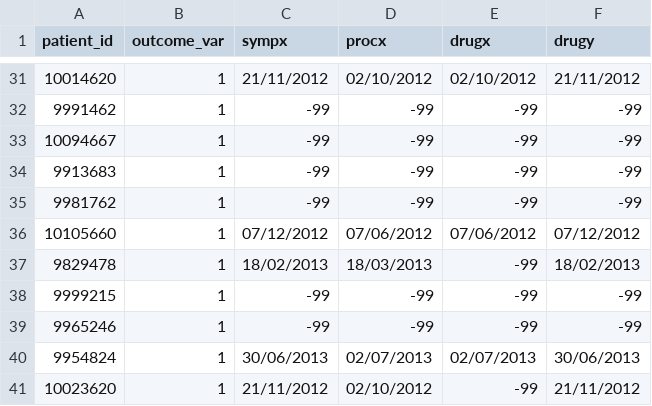
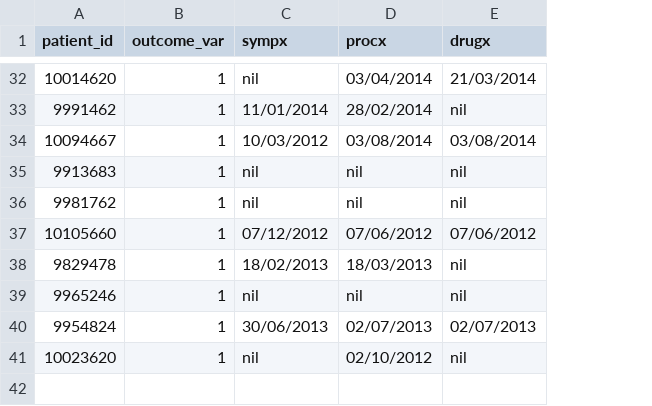
Before and after one commit to jzhao0802/palab, a CSV file: example_data/event_dates.csv, drawn as a sheet; only a part is shown, gaps mark what is left out; removed rows and columns are numbered as before the commit, all else as after; the diff covers the shown part only; the diff names each change by its address in the sheet, - before the commit and + after, or states it on an @@ line.

```diff
--- a/example_data/event_dates.csv
+++ b/example_data/event_dates.csv
-column F (drugy), rows 31-37: 21/11/2012 | -99 | -99 | -99 | -99 | 07/12/2012 | 18/02/2013; rows 39-41: -99 | 30/06/2013 | 21/11/2012
-C32 (sympx): 21/11/2012
+C32 (sympx): nil
-D32 (procx): 02/10/2012
+D32 (procx): 03/04/2014
-E32 (drugx): 02/10/2012
+E32 (drugx): 21/03/2014
-C33 (sympx): -99
+C33 (sympx): 11/01/2014
-D33 (procx): -99
+D33 (procx): 28/02/2014
-E33 (drugx): -99
+E33 (drugx): nil
-C34 (sympx): -99
+C34 (sympx): 10/03/2012
-D34 (procx): -99
+D34 (procx): 03/08/2014
-E34 (drugx): -99
+E34 (drugx): 03/08/2014
-C35:C36 (sympx): -99
+C35:C36 (sympx): nil
-D35:D36 (procx): -99
+D35:D36 (procx): nil
-E35:E36 (drugx): -99
+E35:E36 (drugx): nil
-E38 (drugx): -99
+E38 (drugx): nil
-row 38: 9999215 | 1 | -99 | -99 | -99 | -99
-C39 (sympx): -99
+C39 (sympx): nil
-D39 (procx): -99
+D39 (procx): nil
-E39 (drugx): -99
+E39 (drugx): nil
-C41 (sympx): 21/11/2012
+C41 (sympx): nil
-E41 (drugx): -99
+E41 (drugx): nil
```
Also changed, not shown: 1 added row and 60 edited cells elsewhere in this file, 2 other files.
